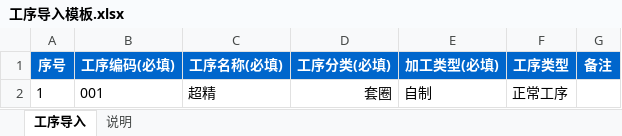
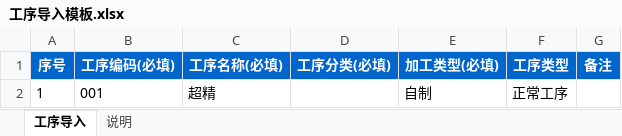
Before and after one commit to huzhiyuhuzhiyu/api-doc-lookup, an Excel workbook: public/static/工序导入模板.xlsx, sheet 工序导入, drawn as a sheet; values as stored, in another font and other column widths than the file's, no borders; the diff names each change by its address in the sheet, - before the commit and + after, or states it on an @@ line.

```diff
--- a/public/static/工序导入模板.xlsx (sheet 工序导入)
+++ b/public/static/工序导入模板.xlsx (sheet 工序导入)
-D2 (工序分类(必填)): 套圈
+D2 (工序分类(必填)): (empty)
```
Also changed, not shown: sheet 说明, 15 other files.
